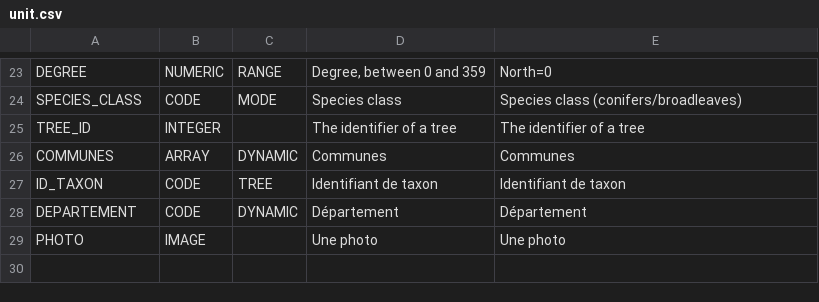
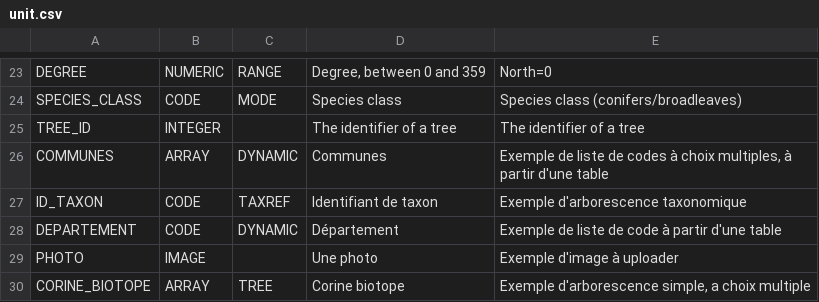
Before and after one commit to IGNBPesty/ogam, a CSV file: Bases SQL/Metadata/unit.csv, drawn as a sheet; only a part is shown, gaps mark what is left out.

Commit message:
OGAM-320 : Jeux de données de test : Ajouter TAXREF

```diff
--- a/Bases SQL/Metadata/unit.csv
+++ b/Bases SQL/Metadata/unit.csv
@@ -25,5 +25,6 @@ SPECIES_CLASS;CODE;MODE;Species class;Species class (conifers/broadleaves)
 TREE_ID;INTEGER;;The identifier of a tree;The identifier of a tree
-COMMUNES;ARRAY;DYNAMIC;Communes;Communes
-ID_TAXON;CODE;TREE;Identifiant de taxon;Identifiant de taxon
-DEPARTEMENT;CODE;DYNAMIC;Département;Département
-PHOTO;IMAGE;;Une photo;Une photo
+COMMUNES;ARRAY;DYNAMIC;Communes;Exemple de liste de codes à choix multiples, à partir d'une table
+ID_TAXON;CODE;TAXREF;Identifiant de taxon;Exemple d'arborescence taxonomique
+DEPARTEMENT;CODE;DYNAMIC;Département;Exemple de liste de code à partir d'une table
+PHOTO;IMAGE;;Une photo;Exemple d'image à uploader
+CORINE_BIOTOPE;ARRAY;TREE;Corine biotope;Exemple d'arborescence simple, a choix multiple
```
Also changed, not shown: Bases SQL/Metadata/field_mapping.csv, Bases SQL/Metadata/file_field.csv, 10 other files.
